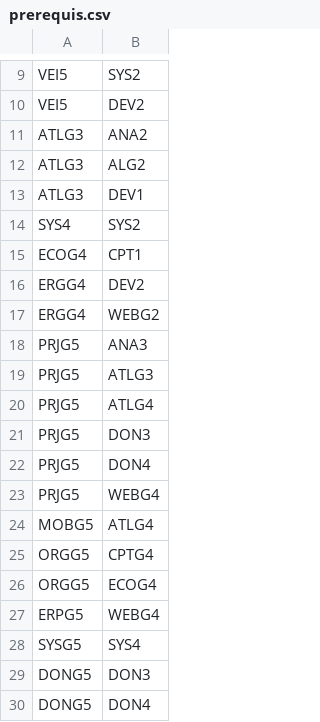
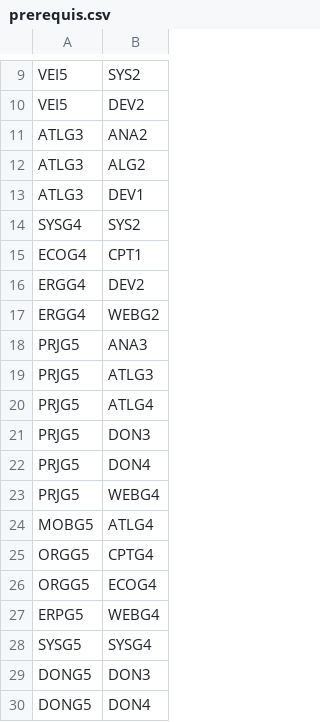
Before and after one commit to alahyaoui/esi-website, a CSV file: resources/data/prerequis.csv, drawn as a sheet; only a part is shown, gaps mark what is left out.

Commit message:
Fix typo of SYS4 to SYSG4

```diff
--- a/resources/data/prerequis.csv
+++ b/resources/data/prerequis.csv
@@ -13,3 +13,3 @@ ATLG3,ALG2
 ATLG3,DEV1
-SYS4,SYS2
+SYSG4,SYS2
 ECOG4,CPT1
@@ -27,3 +27,3 @@ ORGG5,ECOG4
 ERPG5,WEBG4
-SYSG5,SYS4
+SYSG5,SYSG4
 DONG5,DON3
```
